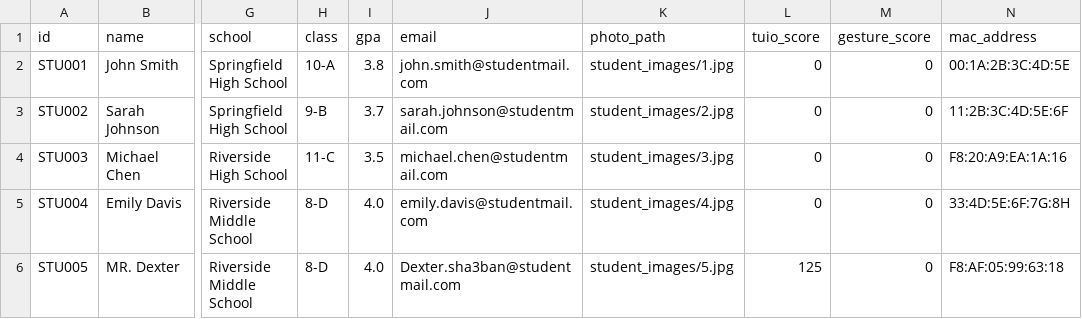
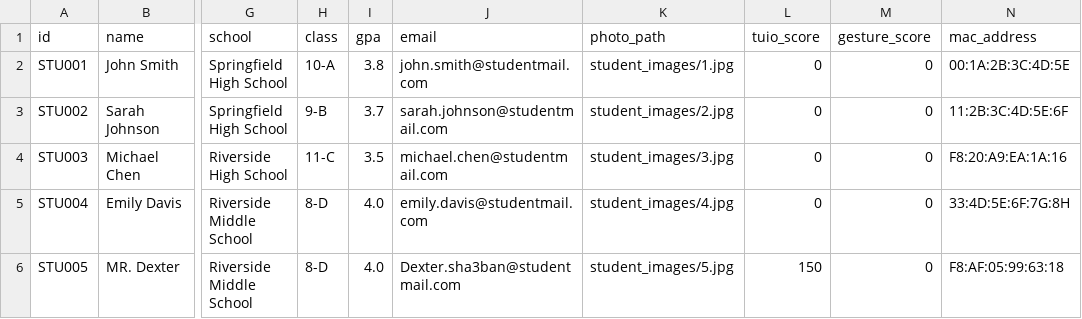
Before and after one commit to omarwaleed523/HCI_project, a CSV file: students data.csv, drawn as a sheet; only a part is shown, gaps mark what is left out; the diff names each change by its address in the sheet, - before the commit and + after, or states it on an @@ line.

```diff
--- a/students data.csv
+++ b/students data.csv
-L6 (tuio_score): 125
+L6 (tuio_score): 150
```
Also changed, not shown: 44 other files.
